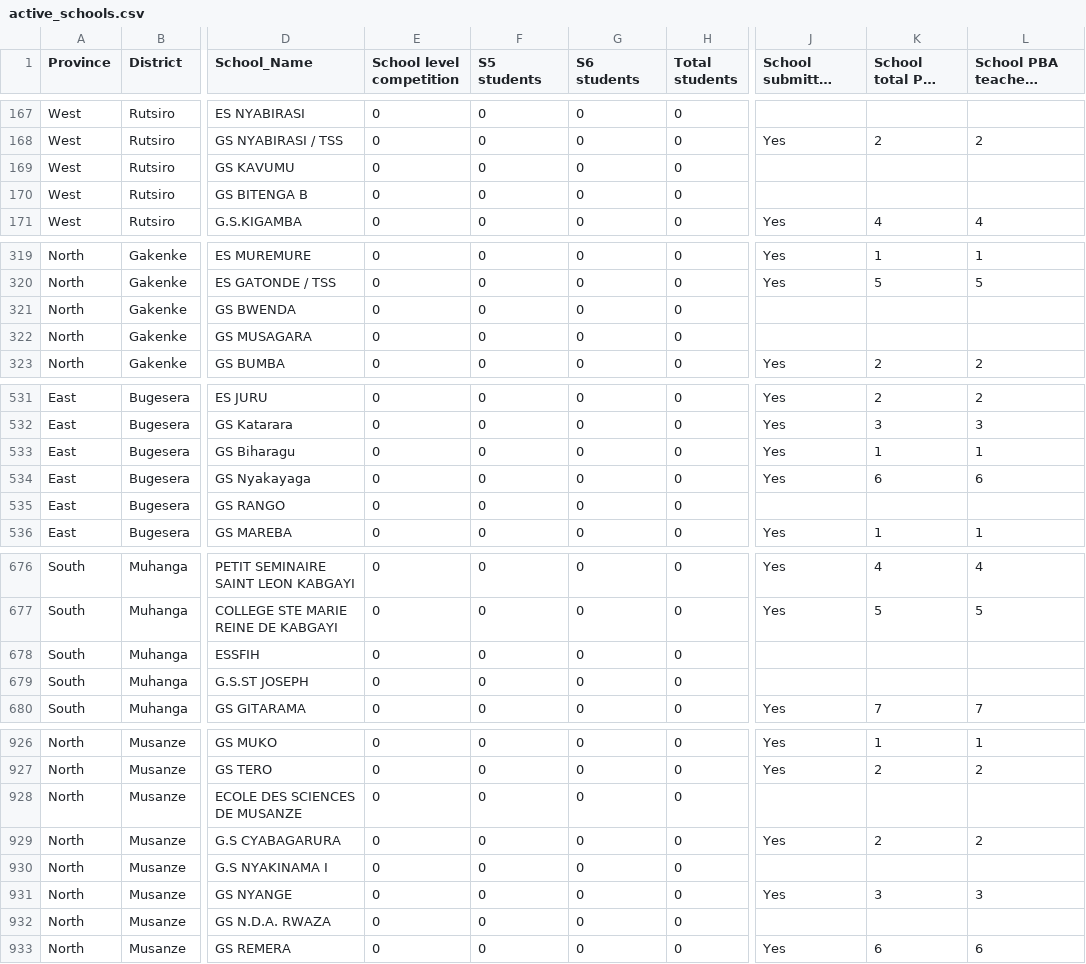
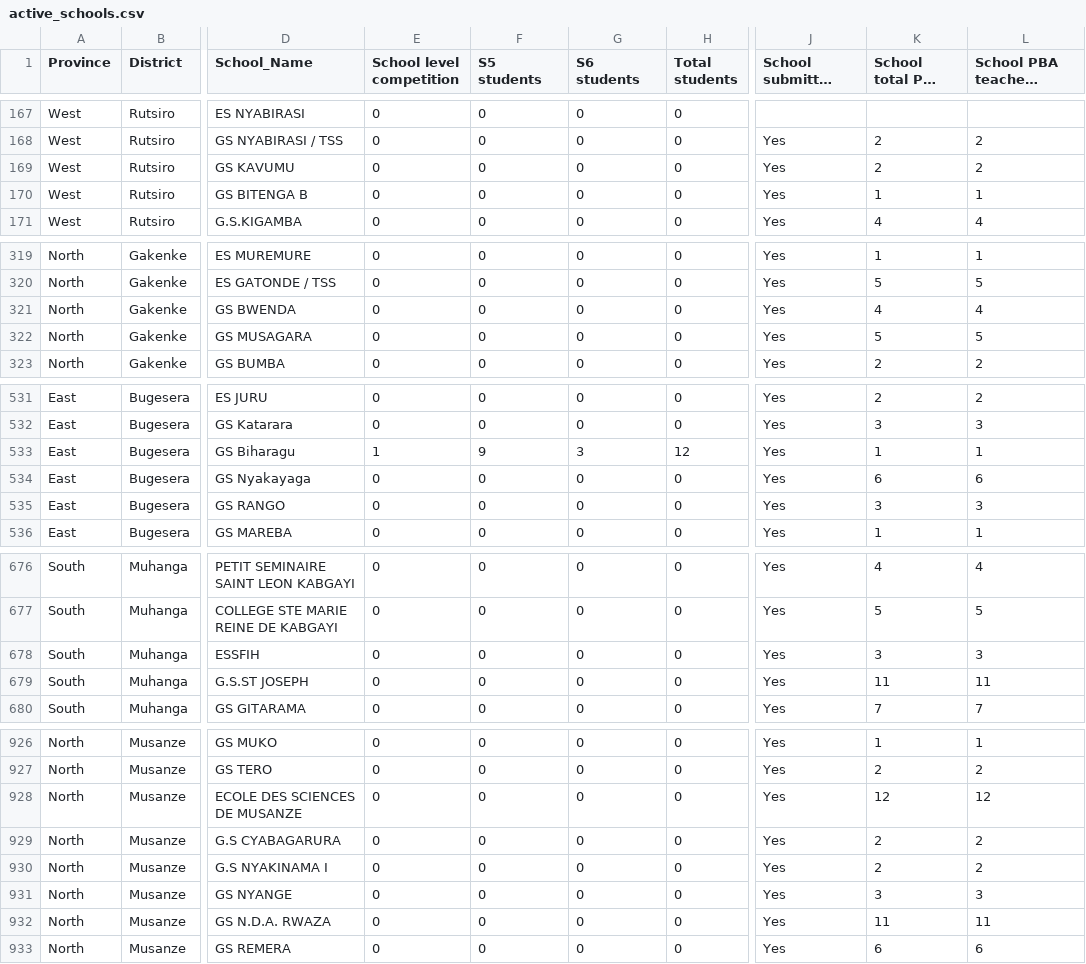
Before and after one commit to mathieunkurunziza-afk/PBA-dashboard, a CSV file: data/active_schools.csv, drawn as a sheet; only a part is shown, gaps mark what is left out; long unchanged cells end in …; the diff covers the shown part only; the diff names each change by its address in the sheet, - before the commit and + after, or states it on an @@ line.

```diff
--- a/data/active_schools.csv
+++ b/data/active_schools.csv
-J169:J170: (empty)
+J169:J170: Yes
-K169 (School total PBA teachers): (empty)
+K169 (School total PBA teachers): 2
-L169: (empty)
+L169: 2
-K170 (School total PBA teachers): (empty)
+K170 (School total PBA teachers): 1
-L170: (empty)
+L170: 1
-J321:J322: (empty)
+J321:J322: Yes
-K321 (School total PBA teachers): (empty)
+K321 (School total PBA teachers): 4
-L321: (empty)
+L321: 4
-K322 (School total PBA teachers): (empty)
+K322 (School total PBA teachers): 5
-L322: (empty)
+L322: 5
-E533 (School level competition): 0
+E533 (School level competition): 1
-F533 (S5 students): 0
+F533 (S5 students): 9
-G533 (S6 students): 0
+G533 (S6 students): 3
-H533 (Total students): 0
+H533 (Total students): 12
-J535: (empty)
+J535: Yes
-K535 (School total PBA teachers): (empty)
+K535 (School total PBA teachers): 3
-L535: (empty)
+L535: 3
-J678:J679: (empty)
+J678:J679: Yes
-K678 (School total PBA teachers): (empty)
+K678 (School total PBA teachers): 3
-L678: (empty)
+L678: 3
-K679 (School total PBA teachers): (empty)
+K679 (School total PBA teachers): 11
-L679: (empty)
+L679: 11
-J928: (empty)
+J928: Yes
-K928 (School total PBA teachers): (empty)
+K928 (School total PBA teachers): 12
-L928: (empty)
+L928: 12
-J930: (empty)
+J930: Yes
-K930 (School total PBA teachers): (empty)
+K930 (School total PBA teachers): 2
-L930: (empty)
+L930: 2
-J932: (empty)
+J932: Yes
-K932 (School total PBA teachers): (empty)
+K932 (School total PBA teachers): 11
-L932: (empty)
+L932: 11
```
Also changed, not shown: 99 edited cells elsewhere in this file, 1 other file.
